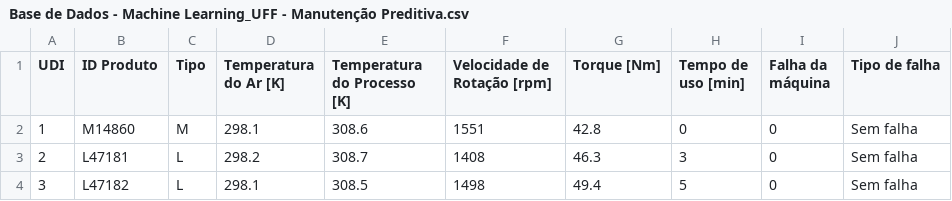
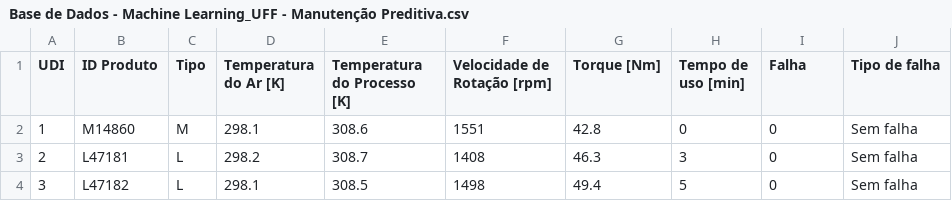
Before and after one commit to nicksonrock/machinelearninguff, a CSV file: Base de Dados - Machine Learning_UFF - Manutenção Preditiva.csv, drawn as a sheet; only a part is shown.

Commit message:
Update Base de Dados - Machine Learning_UFF - Manutenção Preditiva.csv

```diff
--- a/Base de Dados - Machine Learning_UFF - Manutenção Preditiva.csv
+++ b/Base de Dados - Machine Learning_UFF - Manutenção Preditiva.csv
@@ -1,2 +1,2 @@
-UDI,ID Produto,Tipo,Temperatura do Ar [K],Temperatura do Processo [K],Velocidade de Rotação [rpm],Torque [Nm],Tempo de uso [min],Falha da máquina,Tipo de falha
+UDI,ID Produto,Tipo,Temperatura do Ar [K],Temperatura do Processo [K],Velocidade de Rotação [rpm],Torque [Nm],Tempo de uso [min],Falha,Tipo de falha
 1,M14860,M,298.1,308.6,1551,42.8,0,0,Sem falha
```
